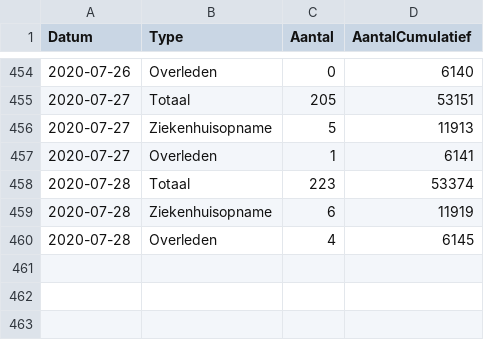
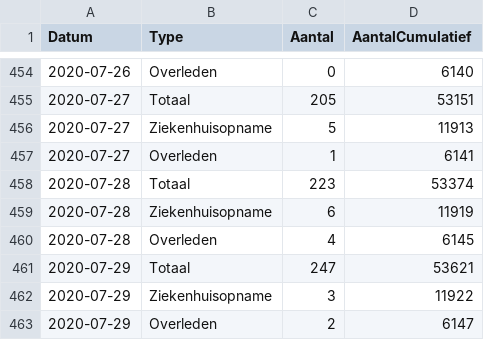
Before and after one commit to RVoor/CoronaWatchNL, a CSV file: data-geo/data-national/RIVM_NL_national.csv, drawn as a sheet; only a part is shown, gaps mark what is left out.

```diff
--- a/data-geo/data-national/RIVM_NL_national.csv
+++ b/data-geo/data-national/RIVM_NL_national.csv
@@ -460 +460,4 @@ Datum,Type,Aantal,AantalCumulatief
 2020-07-28,Overleden,4,6145
+2020-07-29,Totaal,247,53621
+2020-07-29,Ziekenhuisopname,3,11922
+2020-07-29,Overleden,2,6147
```
Also changed, not shown: data-geo/data-provincial/RIVM_NL_provincial.csv, data/rivm_NL_covid19_national.csv, 12 other files.
